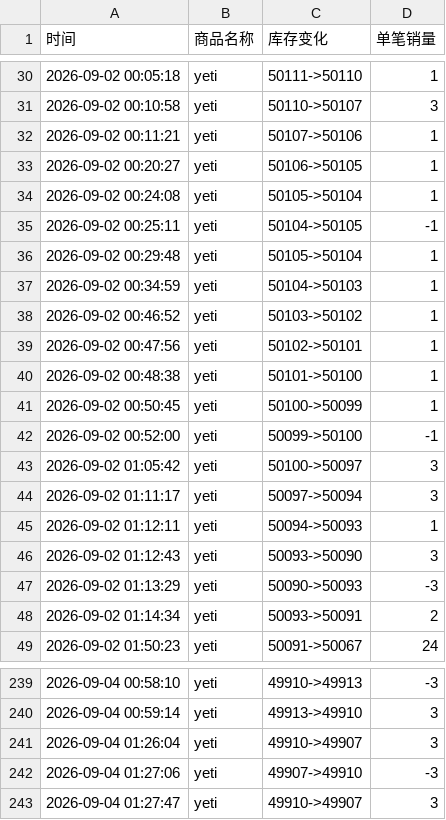
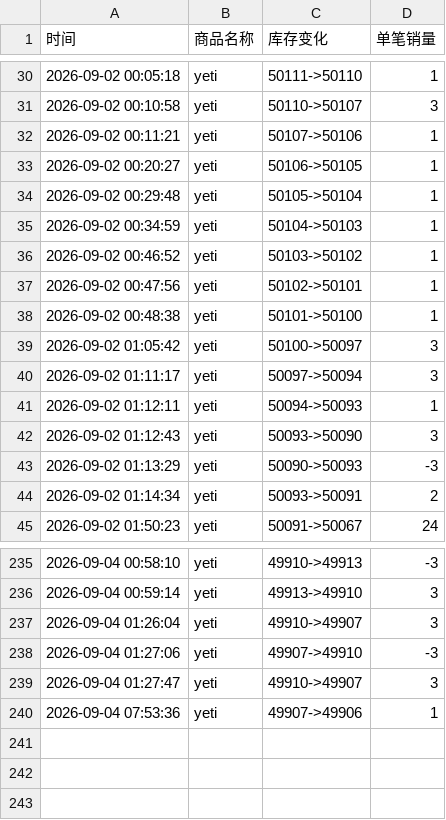
Before and after one commit to Juineii/do_yeti0905, a CSV file: DO影通.csv, drawn as a sheet; only a part is shown, gaps mark what is left out; removed rows and columns are numbered as before the commit, all else as after; the diff names each change by its address in the sheet, - before the commit and + after, or states it on an @@ line.

Commit message:
自动更新数据 2026-09-04 07:53:36

```diff
--- a/DO影通.csv
+++ b/DO影通.csv
-row 34: 2026-09-02 00:24:08 | yeti | 50105->50104 | 1
-row 35: 2026-09-02 00:25:11 | yeti | 50104->50105 | -1
-row 41: 2026-09-02 00:50:45 | yeti | 50100->50099 | 1
-row 42: 2026-09-02 00:52:00 | yeti | 50099->50100 | -1
+row 240: 2026-09-04 07:53:36 | yeti | 49907->49906 | 1
```
